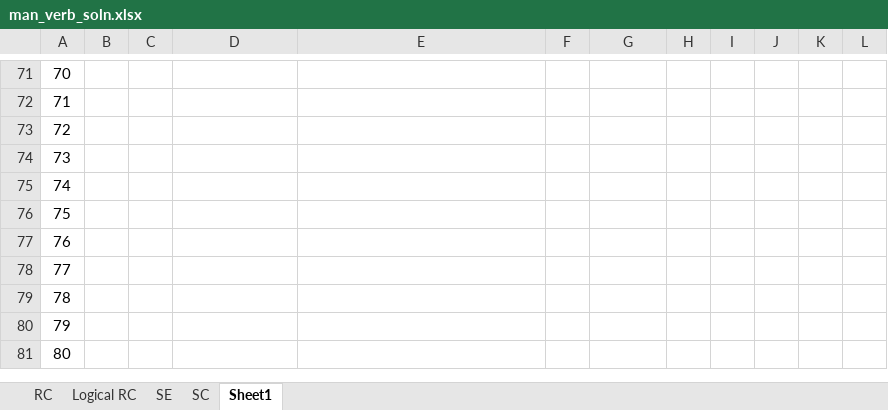
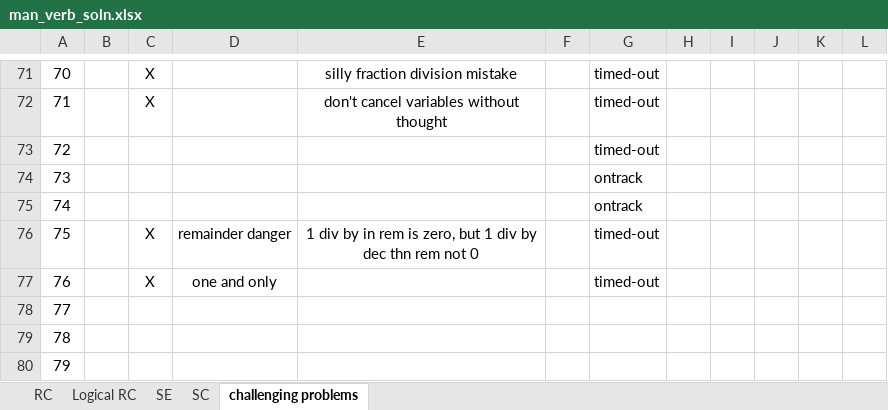
Before and after one commit to dormantoptimus/.Fly-away, an Excel workbook: man_verb_soln.xlsx, sheet challenging problems, drawn as a sheet; only a part is shown, gaps mark what is left out; the shorter side is filled out with more unchanged rows; values as stored, in another font and other column widths than the file's, no borders; the diff covers the shown part only; the diff names each change by its address in the sheet, - before the commit and + after, or states it on an @@ line.

```diff
--- a/man_verb_soln.xlsx (sheet challenging problems)
+++ b/man_verb_soln.xlsx (sheet challenging problems)
-sheet tab: Sheet1
+sheet tab: challenging problems
-C71:C72: (empty)
+C71:C72: X
-E71: (empty)
+E71: silly fraction division mistake
-G71:G73: (empty)
+G71:G73: timed-out
-E72: (empty)
+E72: don't cancel variables without thought
-G74:G75: (empty)
+G74:G75: ontrack
-C76:C77: (empty)
+C76:C77: X
-D76: (empty)
+D76: remainder danger
-E76: (empty)
+E76: 1 div by in rem is zero, but 1 div by dec thn rem not 0
-G76:G77: (empty)
+G76:G77: timed-out
-D77: (empty)
+D77: one and only
```
Also changed, not shown: 44 edited cells elsewhere in this sheet.
